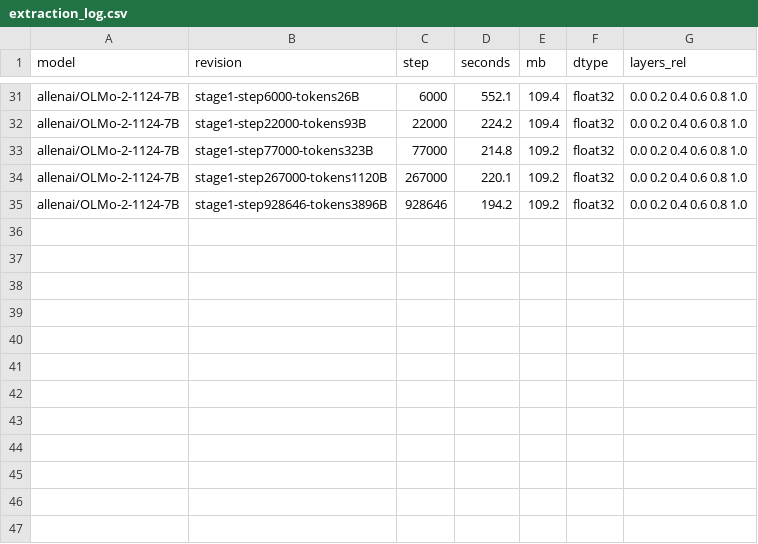
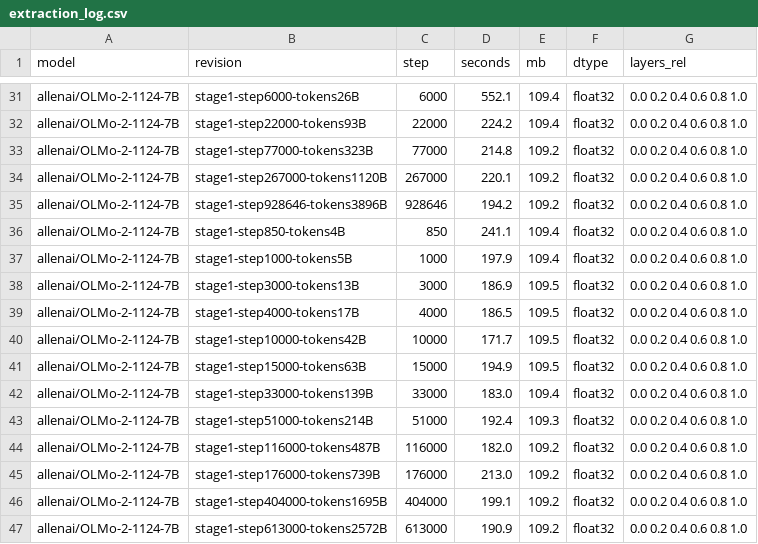
Before and after one commit to yishu-aimeeyu/moral-judge-agents-tom-llm, a CSV file: outputs/acts_ckpt/extraction_log.csv, drawn as a sheet; only a part is shown, gaps mark what is left out; the diff names each change by its address in the sheet, - before the commit and + after, or states it on an @@ line.

```diff
--- a/outputs/acts_ckpt/extraction_log.csv
+++ b/outputs/acts_ckpt/extraction_log.csv
+row 36: allenai/OLMo-2-1124-7B | stage1-step850-tokens4B | 850 | 241.1 | 109.4 | float32 | 0.0 0.2 0.4 0.6 0.8 1.0
+row 37: allenai/OLMo-2-1124-7B | stage1-step1000-tokens5B | 1000 | 197.9 | 109.4 | float32 | 0.0 0.2 0.4 0.6 0.8 1.0
+row 38: allenai/OLMo-2-1124-7B | stage1-step3000-tokens13B | 3000 | 186.9 | 109.5 | float32 | 0.0 0.2 0.4 0.6 0.8 1.0
+row 39: allenai/OLMo-2-1124-7B | stage1-step4000-tokens17B | 4000 | 186.5 | 109.5 | float32 | 0.0 0.2 0.4 0.6 0.8 1.0
+row 40: allenai/OLMo-2-1124-7B | stage1-step10000-tokens42B | 10000 | 171.7 | 109.5 | float32 | 0.0 0.2 0.4 0.6 0.8 1.0
+row 41: allenai/OLMo-2-1124-7B | stage1-step15000-tokens63B | 15000 | 194.9 | 109.5 | float32 | 0.0 0.2 0.4 0.6 0.8 1.0
+row 42: allenai/OLMo-2-1124-7B | stage1-step33000-tokens139B | 33000 | 183.0 | 109.4 | float32 | 0.0 0.2 0.4 0.6 0.8 1.0
+row 43: allenai/OLMo-2-1124-7B | stage1-step51000-tokens214B | 51000 | 192.4 | 109.3 | float32 | 0.0 0.2 0.4 0.6 0.8 1.0
+row 44: allenai/OLMo-2-1124-7B | stage1-step116000-tokens487B | 116000 | 182.0 | 109.2 | float32 | 0.0 0.2 0.4 0.6 0.8 1.0
+row 45: allenai/OLMo-2-1124-7B | stage1-step176000-tokens739B | 176000 | 213.0 | 109.2 | float32 | 0.0 0.2 0.4 0.6 0.8 1.0
+row 46: allenai/OLMo-2-1124-7B | stage1-step404000-tokens1695B | 404000 | 199.1 | 109.2 | float32 | 0.0 0.2 0.4 0.6 0.8 1.0
+row 47: allenai/OLMo-2-1124-7B | stage1-step613000-tokens2572B | 613000 | 190.9 | 109.2 | float32 | 0.0 0.2 0.4 0.6 0.8 1.0
```
Also changed, not shown: outputs/rsa/checkpoint_shape_fits_OLMo-2-1124-7B.csv, 9 other files.
